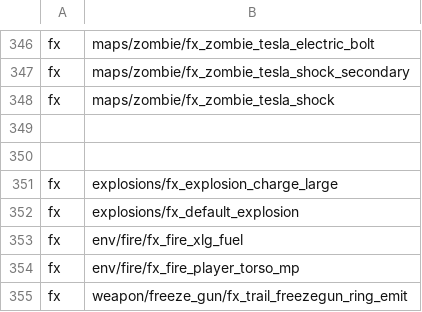
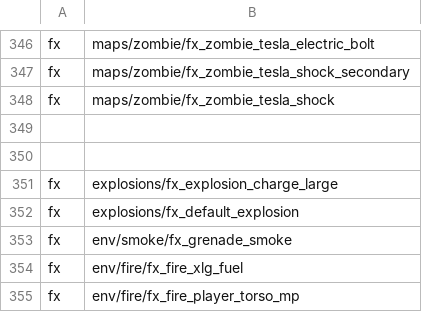
Before and after one commit to jhw2167/BO1-Reimagined-hotfitx, a CSV file: mod.csv, drawn as a sheet; only a part is shown, gaps mark what is left out; the shorter side is filled out with more unchanged rows; the diff names each change by its address in the sheet, - before the commit and + after, or states it on an @@ line.

```diff
--- a/mod.csv
+++ b/mod.csv
+row 353: fx | env/smoke/fx_grenade_smoke
```
Also changed, not shown: 15 other files.
